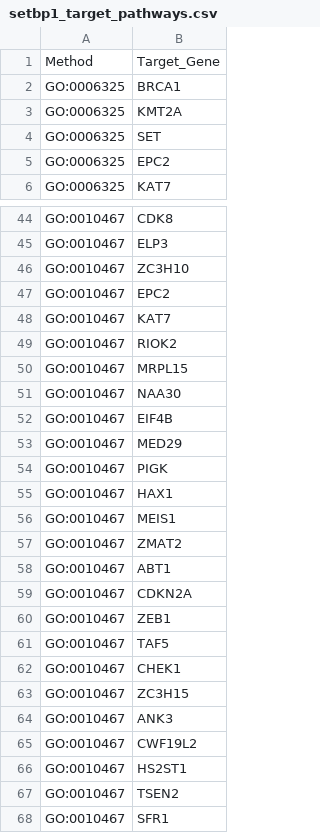
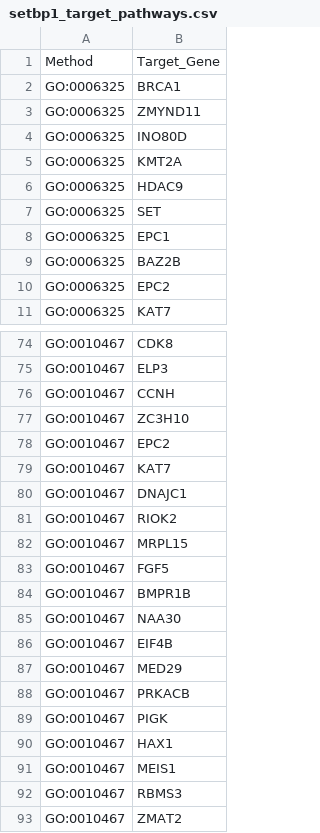
Before and after one commit to lasseignelab/setbp1_hd, a CSV file: results/permutation_analysis/setbp1_target_pathways.csv, drawn as a sheet; only a part is shown, gaps mark what is left out; the shorter side is filled out with more unchanged rows; the diff covers the shown part only.

```diff
--- a/results/permutation_analysis/setbp1_target_pathways.csv
+++ b/results/permutation_analysis/setbp1_target_pathways.csv
@@ -2,4 +2,9 @@ Method,Target_Gene
 GO:0006325,BRCA1
+GO:0006325,ZMYND11
+GO:0006325,INO80D
 GO:0006325,KMT2A
+GO:0006325,HDAC9
 GO:0006325,SET
+GO:0006325,EPC1
+GO:0006325,BAZ2B
 GO:0006325,EPC2
@@ -45,2 +75,3 @@ GO:0010467,CDK8
 GO:0010467,ELP3
+GO:0010467,CCNH
 GO:0010467,ZC3H10
@@ -48,4 +79,7 @@ GO:0010467,EPC2
 GO:0010467,KAT7
+GO:0010467,DNAJC1
 GO:0010467,RIOK2
 GO:0010467,MRPL15
+GO:0010467,FGF5
+GO:0010467,BMPR1B
 GO:0010467,NAA30
@@ -53,2 +87,3 @@ GO:0010467,EIF4B
 GO:0010467,MED29
+GO:0010467,PRKACB
 GO:0010467,PIGK
@@ -56,2 +91,3 @@ GO:0010467,HAX1
 GO:0010467,MEIS1
+GO:0010467,RBMS3
 GO:0010467,ZMAT2
```
Also changed, not shown: 55 added rows elsewhere in this file, results/permutation_analysis/setbp1_targets_prioritized.csv, 1 other file.
